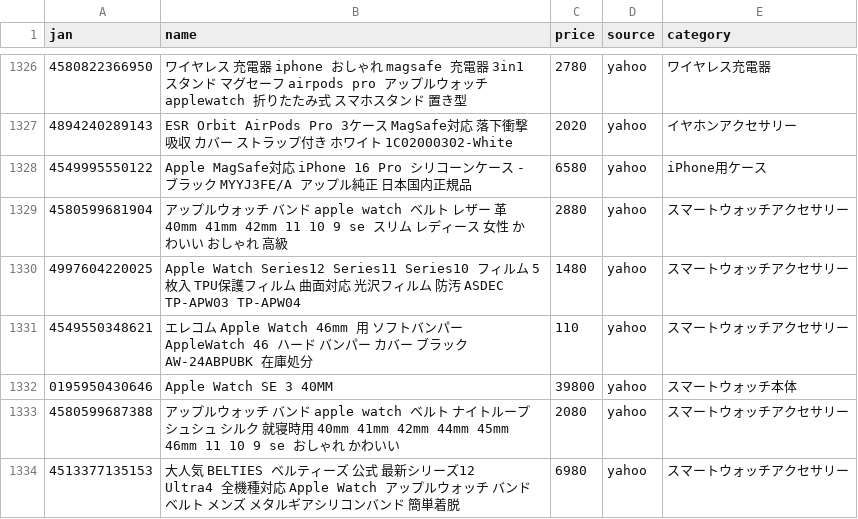
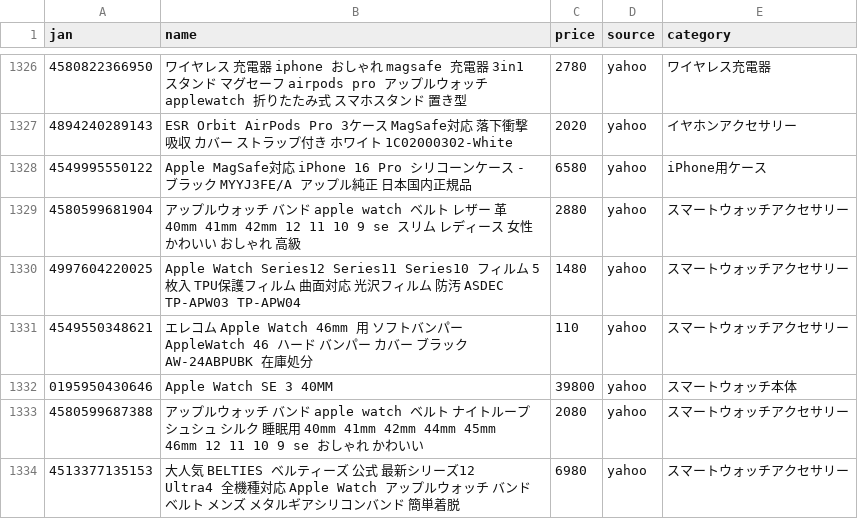
Before and after one commit to TAKUYA-1187/Claude, a CSV file: price_comparison/data/collected/collected_latest.csv, drawn as a sheet; only a part is shown, gaps mark what is left out; the diff covers the shown part only.

```diff
--- a/price_comparison/data/collected/collected_latest.csv
+++ b/price_comparison/data/collected/collected_latest.csv
@@ -1328,3 +1328,3 @@
 4549995550122,Apple MagSafe対応 iPhone 16  Pro シリコーンケース - ブラック MYYJ3FE/A  アップル純正 日本国内正規品,6580,yahoo,iPhone用ケース
-4580599681904,アップルウォッチ バンド apple watch ベルト レザー 革 40mm 41mm 42mm 11 10 9  se スリム レディース 女性 かわいい おしゃれ 高級,2880,yahoo,スマートウォッチアクセサリー
+4580599681904,アップルウォッチ バンド apple watch ベルト レザー 革 40mm 41mm 42mm 12 11 10 9  se スリム レディース 女性 かわいい おしゃれ 高級,2880,yahoo,スマートウォッチアクセサリー
 4997604220025,Apple Watch Series12 Series11 Series10 フィルム 5枚入 TPU保護フィルム 曲面対応  光沢フィルム 防汚 ASDEC TP-APW03 TP-APW04,1480,yahoo,スマートウォッチアクセサリー
@@ -1332,3 +1332,3 @@
 0195950430646,Apple Watch SE 3 40MM,39800,yahoo,スマートウォッチ本体
-4580599687388,アップルウォッチ バンド apple watch ベルト ナイトループ シュシュ シルク 就寝時用 40mm 41mm 42mm 44mm 45mm 46mm 11 10 9  se おしゃれ かわいい,2080,yahoo,スマートウォッチアクセサリー
+4580599687388,アップルウォッチ バンド apple watch ベルト ナイトループ シュシュ シルク 睡眠用 40mm 41mm 42mm 44mm 45mm 46mm 12 11 10 9  se おしゃれ かわいい,2080,yahoo,スマートウォッチアクセサリー
 4513377135153,大人気 BELTIES ベルティーズ 公式 最新シリーズ12 Ultra4 全機種対応 Apple Watch アップルウォッチ バンド ベルト メンズ メタルギアシリコンバンド 簡単着脱,6980,yahoo,スマートウォッチアクセサリー
```
Also changed, not shown: 8 added rows and 79 edited cells elsewhere in this file, 1 other file.
